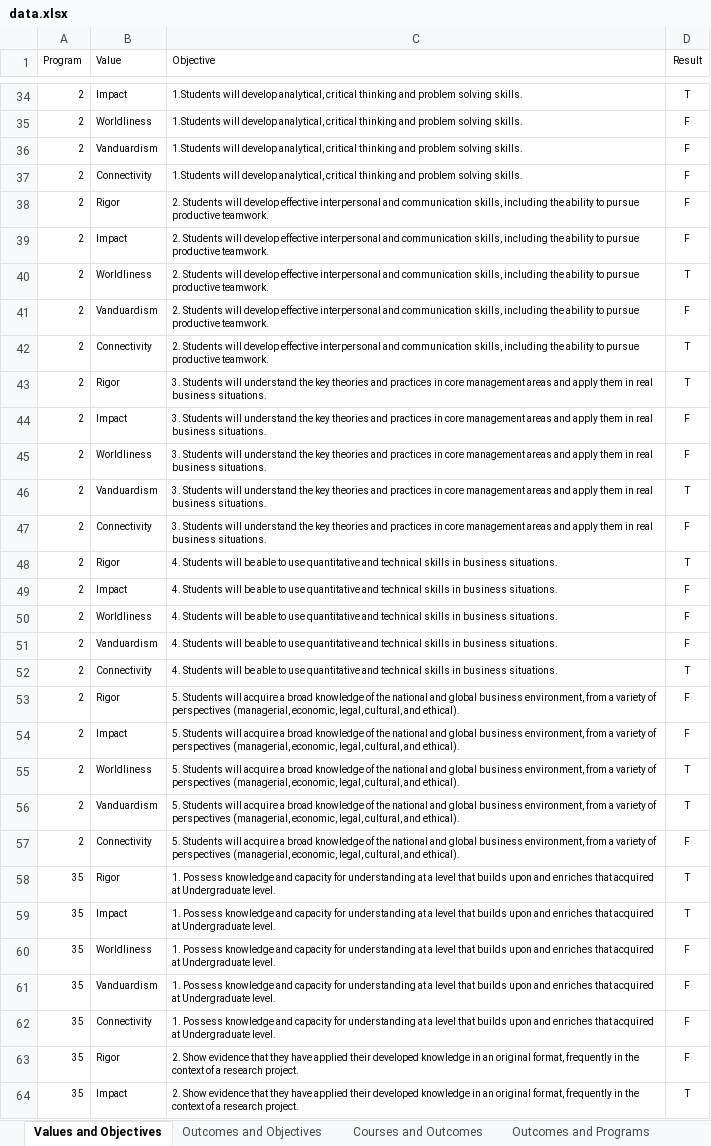
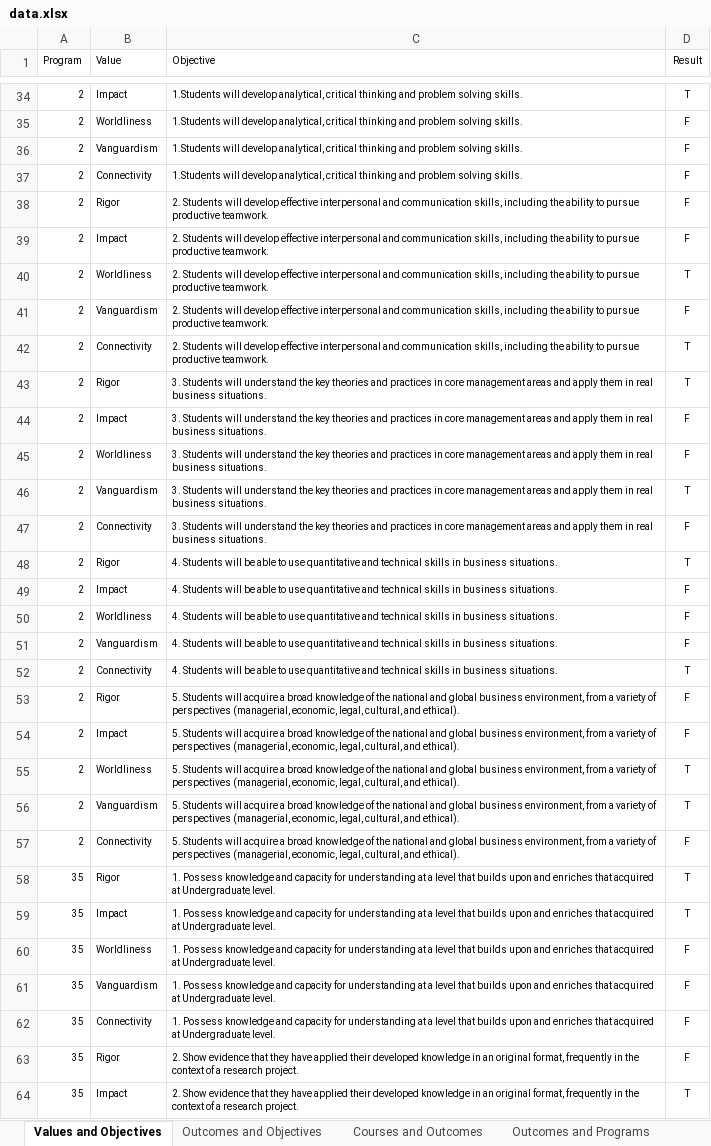
Before and after one commit to joaojcorreia/AoL2324, an Excel workbook: data/data.xlsx, sheet Values and Objectives, drawn as a sheet; only a part is shown, gaps mark what is left out; values as stored, in another font and other column widths than the file's, no borders; the diff covers the shown part only; the diff names each change by its address in the sheet, - before the commit and + after, or states it on an @@ line.

```diff
--- a/data/data.xlsx (sheet Values and Objectives)
+++ b/data/data.xlsx (sheet Values and Objectives)
-B36 (Value): Vanduardism
+B36 (Value): Vanguardism
-B41 (Value): Vanduardism
+B41 (Value): Vanguardism
-B46 (Value): Vanduardism
+B46 (Value): Vanguardism
-B51 (Value): Vanduardism
+B51 (Value): Vanguardism
-B56 (Value): Vanduardism
+B56 (Value): Vanguardism
-B61 (Value): Vanduardism
+B61 (Value): Vanguardism
```
Also changed, not shown: 49 edited cells elsewhere in this sheet, sheet Courses and Outcomes, sheet Courses, sheet Outcomes and Programs, sheet Proficiency, data/2223.xlsx, data/full_data.xlsx, 4 other files.
